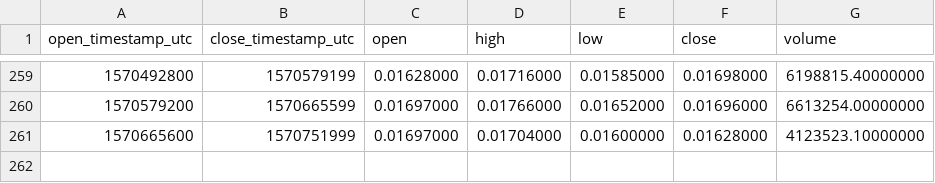
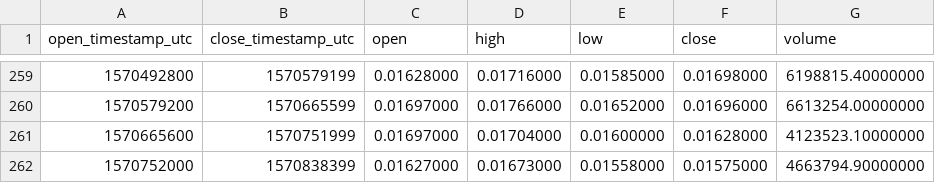
Before and after one commit to cryptobigbro/binance-TRXPAX, a CSV file: binance-TRXPAX-1d.csv, drawn as a sheet; only a part is shown, gaps mark what is left out; the diff names each change by its address in the sheet, - before the commit and + after, or states it on an @@ line.

```diff
--- a/binance-TRXPAX-1d.csv
+++ b/binance-TRXPAX-1d.csv
+row 262: 1570752000 | 1570838399 | 0.01627000 | 0.01673000 | 0.01558000 | 0.01575000 | 4663794.90000000
```
Also changed, not shown: binance-TRXPAX-1h.csv.
